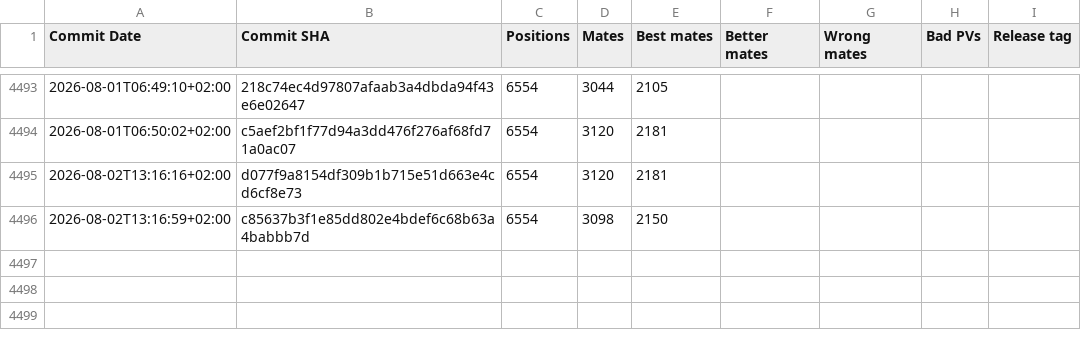
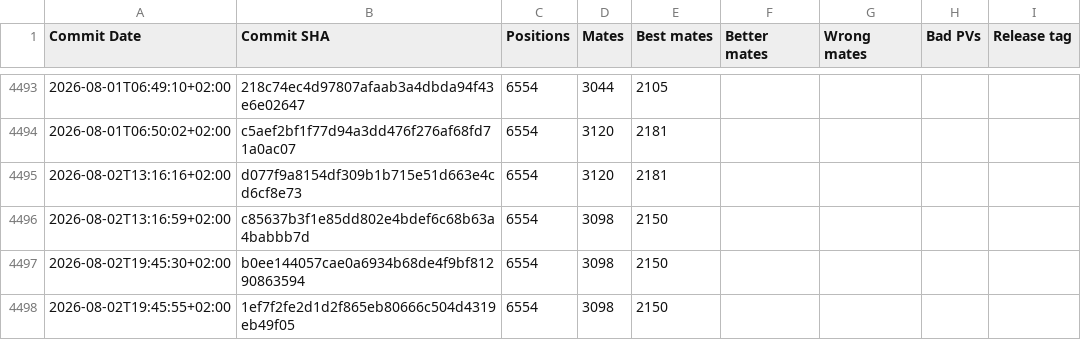
Before and after one commit to vondele/matetrack, a CSV file: matetrack1000000.csv, drawn as a sheet; only a part is shown, gaps mark what is left out.

```diff
--- a/matetrack1000000.csv
+++ b/matetrack1000000.csv
@@ -4496 +4496,3 @@ Commit Date,Commit SHA,Positions,Mates,Best mates,Better mates,Wrong mates,Bad P
 2026-08-02T13:16:59+02:00,c85637b3f1e85dd802e4bdef6c68b63a4babbb7d,6554,3098,2150,,,,
+2026-08-02T19:45:30+02:00,b0ee144057cae0a6934b68de4f9bf81290863594,6554,3098,2150,,,,
+2026-08-02T19:45:55+02:00,1ef7f2fe2d1d2f865eb80666c504d4319eb49f05,6554,3098,2150,,,,
```
Also changed, not shown: classic1000000.csv, 4 other files.
